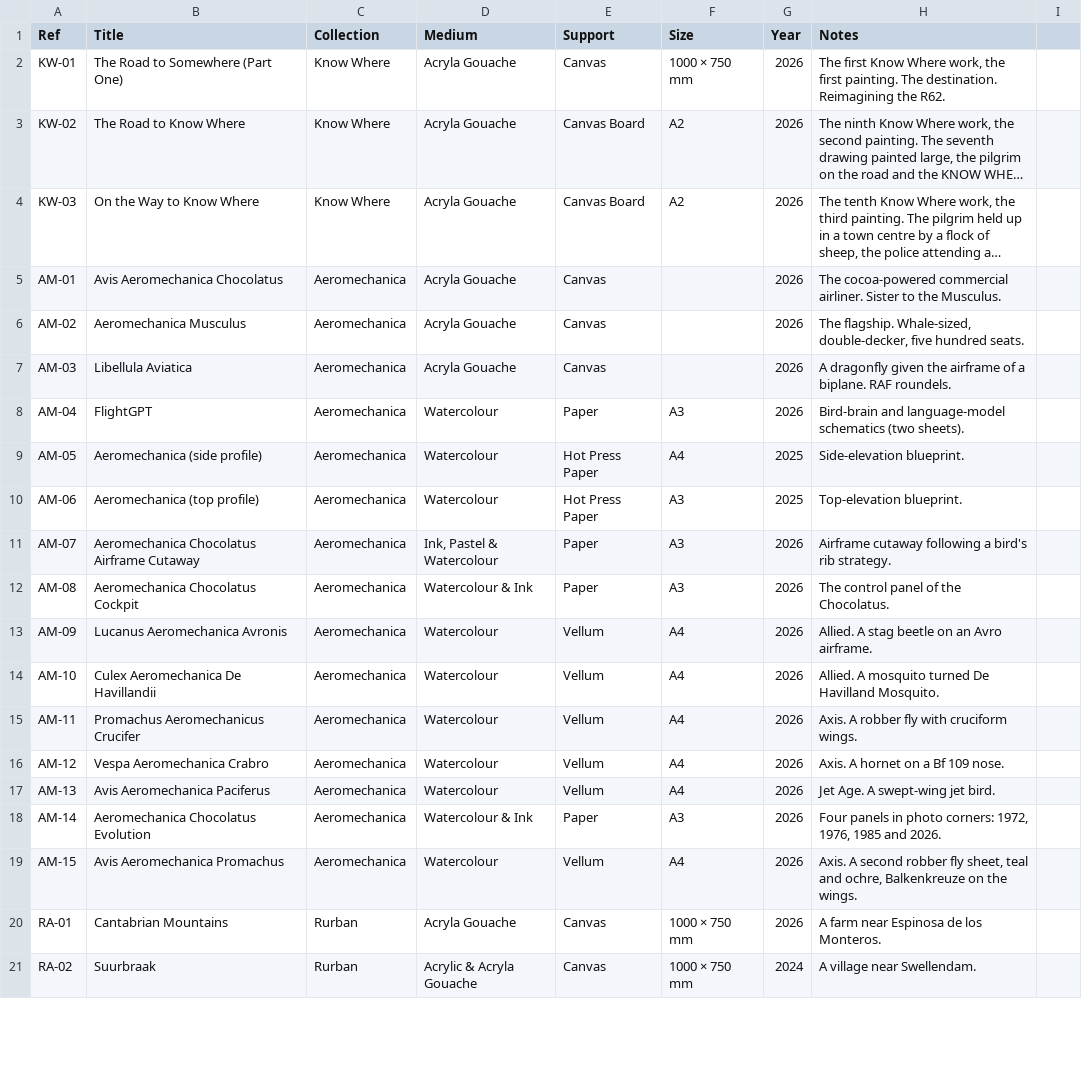
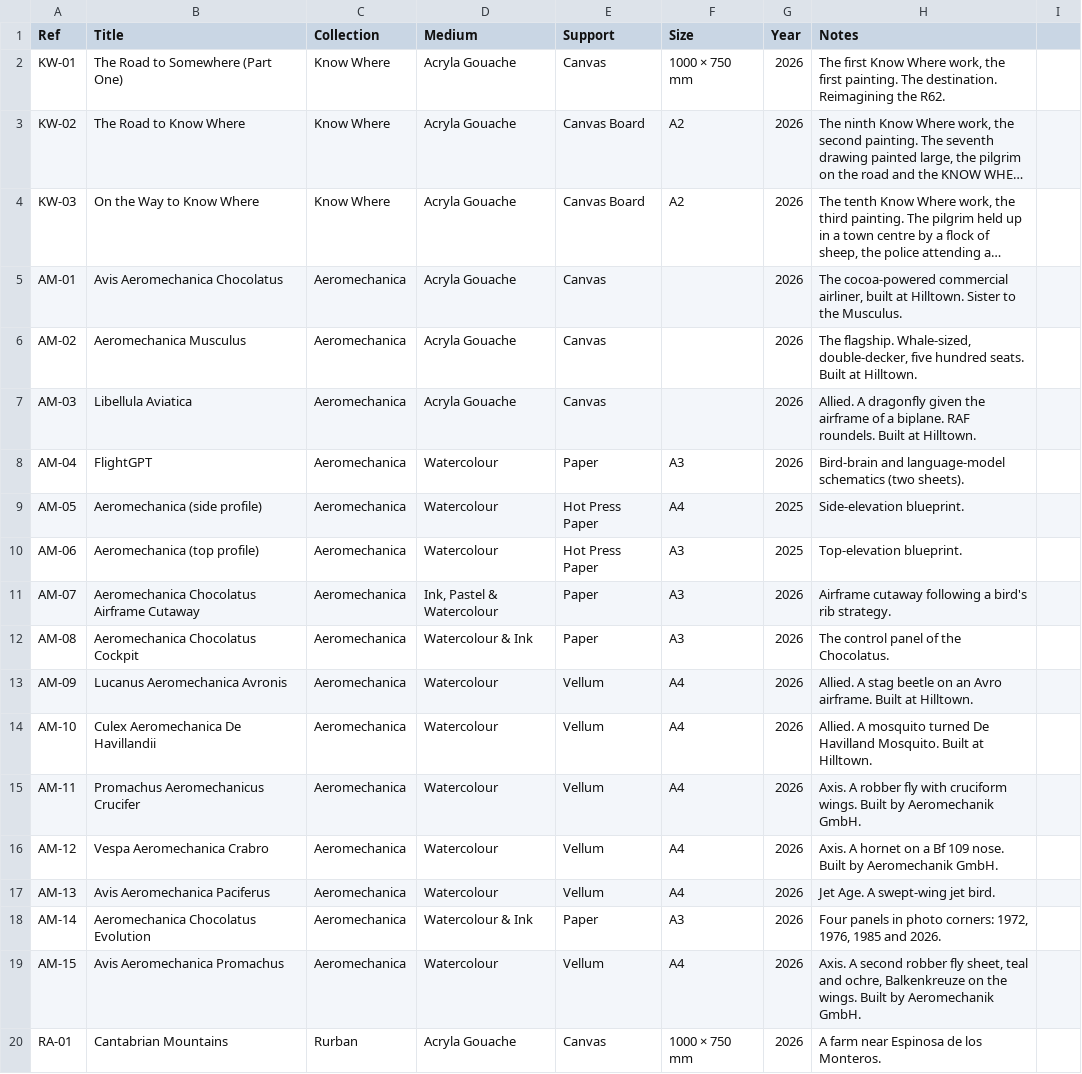
Before and after one commit to JonathanCGill/Jono-The-Artist, a CSV file: docs/catalogue.csv, drawn as a sheet; only a part is shown; the shorter side is filled out with more unchanged rows; long unchanged cells end in …; the diff names each change by its address in the sheet, - before the commit and + after, or states it on an @@ line.

```diff
--- a/docs/catalogue.csv
+++ b/docs/catalogue.csv
-H5 (Notes): …cocoa-powered commercial airliner. Sister to…
+H5 (Notes): …cocoa-powered commercial airliner, built at Hilltown. Sister to…
-H6 (Notes): …hundred seats.
+H6 (Notes): …hundred seats. Built at Hilltown.
-H7 (Notes): A dragonfly given the airframe of a biplane. RAF roundels.
+H7 (Notes): Allied. A dragonfly given the airframe of a biplane. RAF roundels. Built at Hilltown.
-H13 (Notes): …Avro airframe.
+H13 (Notes): …Avro airframe. Built at Hilltown.
-H14 (Notes): …Havilland Mosquito.
+H14 (Notes): …Havilland Mosquito. Built at Hilltown.
-H15 (Notes): …cruciform wings.
+H15 (Notes): …cruciform wings. Built by Aeromechanik GmbH.
-H16 (Notes): …109 nose.
+H16 (Notes): …109 nose. Built by Aeromechanik GmbH.
-H19 (Notes): …the wings.
+H19 (Notes): …the wings. Built by Aeromechanik GmbH.
```
Also changed, not shown: 3 other files.
